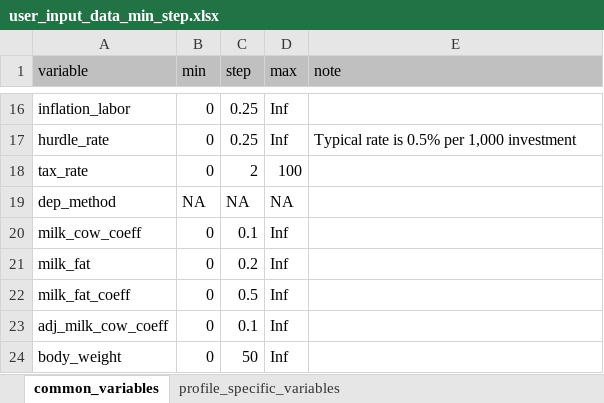
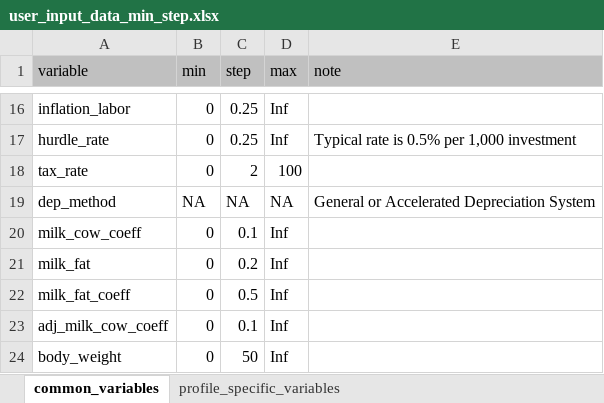
Before and after one commit to kotamine/DairyApps, an Excel workbook: Robot/www/user_input_data_min_step.xlsx, sheet common_variables, drawn as a sheet; only a part is shown, gaps mark what is left out; values as stored, in another font and other column widths than the file's, no borders; the diff names each change by its address in the sheet, - before the commit and + after, or states it on an @@ line.

```diff
--- a/Robot/www/user_input_data_min_step.xlsx (sheet common_variables)
+++ b/Robot/www/user_input_data_min_step.xlsx (sheet common_variables)
-E19 (note): (empty)
+E19 (note): General or Accelerated Depreciation System
```
Also changed, not shown: sheet profile_specific_variables, 17 other files.
